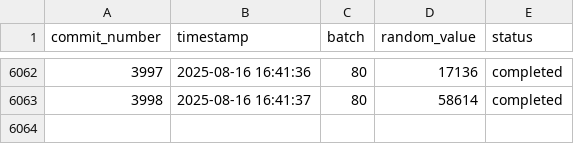
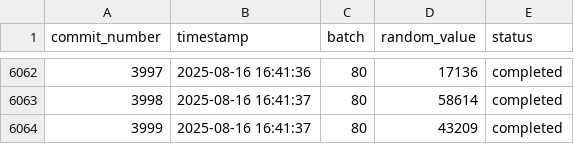
Before and after one commit to RzkyNT/autogit, a CSV file: efficient_data/activity_data.csv, drawn as a sheet; only a part is shown, gaps mark what is left out.

Commit message:
Efficient commit #3999 - Updated 5 files

```diff
--- a/efficient_data/activity_data.csv
+++ b/efficient_data/activity_data.csv
@@ -6063 +6063,2 @@ commit_number,timestamp,batch,random_value,status
 3998,2025-08-16 16:41:37,80,58614,completed
+3999,2025-08-16 16:41:37,80,43209,completed
```
Also changed, not shown: 3 other files.
